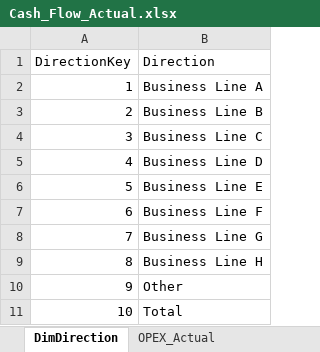
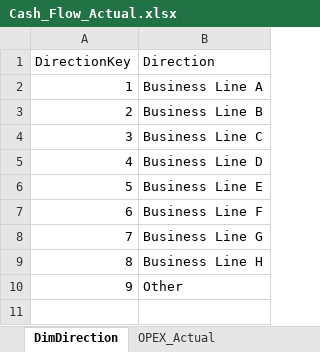
Before and after one commit to shomenko1510/Financial-Analytics-SQL, an Excel workbook: data/raw/Сash_Flow_Actual.xlsx, sheet DimDirection, drawn as a sheet; values as stored, in another font and other column widths than the file's, no borders; the diff names each change by its address in the sheet, - before the commit and + after, or states it on an @@ line.

```diff
--- a/data/raw/Сash_Flow_Actual.xlsx (sheet DimDirection)
+++ b/data/raw/Сash_Flow_Actual.xlsx (sheet DimDirection)
-row 11: 10 | Total
```
Also changed, not shown: sheet Sales_Actual, sheet OPEX_Actual, data/raw/Сash_Flow_Budget.xlsx, 7 other files.
